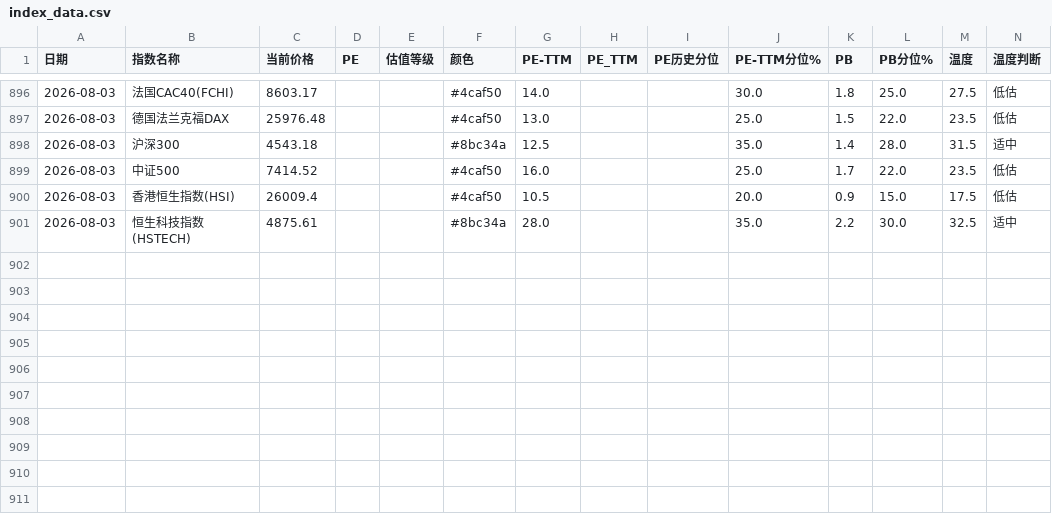
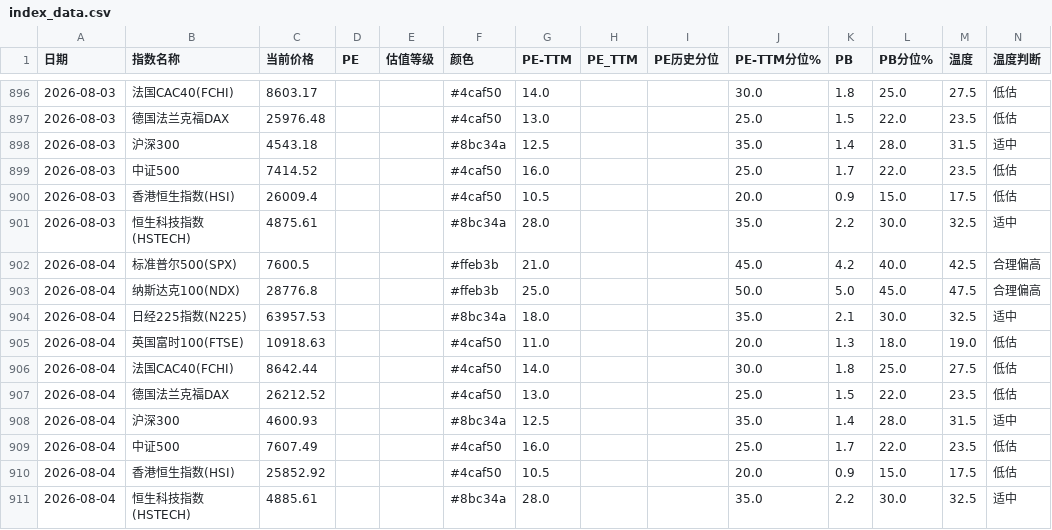
Before and after one commit to zysj8/global-index-crawler, a CSV file: index_data.csv, drawn as a sheet; only a part is shown, gaps mark what is left out.

```diff
--- a/index_data.csv
+++ b/index_data.csv
@@ -901 +901,11 @@
 2026-08-03,恒生科技指数(HSTECH),4875.61,,,#8bc34a,28.0,,,35.0,2.2,30.0,32.5,适中
+2026-08-04,标准普尔500(SPX),7600.5,,,#ffeb3b,21.0,,,45.0,4.2,40.0,42.5,合理偏高
+2026-08-04,纳斯达克100(NDX),28776.8,,,#ffeb3b,25.0,,,50.0,5.0,45.0,47.5,合理偏高
+2026-08-04,日经225指数(N225),63957.53,,,#8bc34a,18.0,,,35.0,2.1,30.0,32.5,适中
+2026-08-04,英国富时100(FTSE),10918.63,,,#4caf50,11.0,,,20.0,1.3,18.0,19.0,低估
+2026-08-04,法国CAC40(FCHI),8642.44,,,#4caf50,14.0,,,30.0,1.8,25.0,27.5,低估
+2026-08-04,德国法兰克福DAX,26212.52,,,#4caf50,13.0,,,25.0,1.5,22.0,23.5,低估
+2026-08-04,沪深300,4600.93,,,#8bc34a,12.5,,,35.0,1.4,28.0,31.5,适中
+2026-08-04,中证500,7607.49,,,#4caf50,16.0,,,25.0,1.7,22.0,23.5,低估
+2026-08-04,香港恒生指数(HSI),25852.92,,,#4caf50,10.5,,,20.0,0.9,15.0,17.5,低估
+2026-08-04,恒生科技指数(HSTECH),4885.61,,,#8bc34a,28.0,,,35.0,2.2,30.0,32.5,适中
```
Also changed, not shown: 1 other file.
